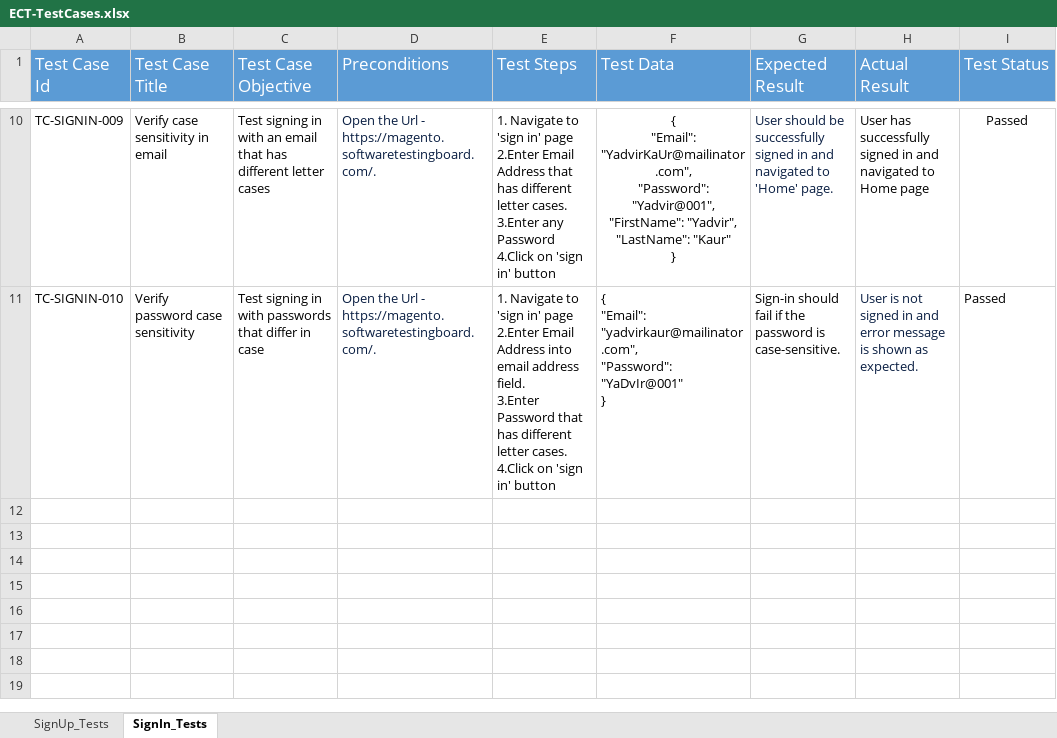
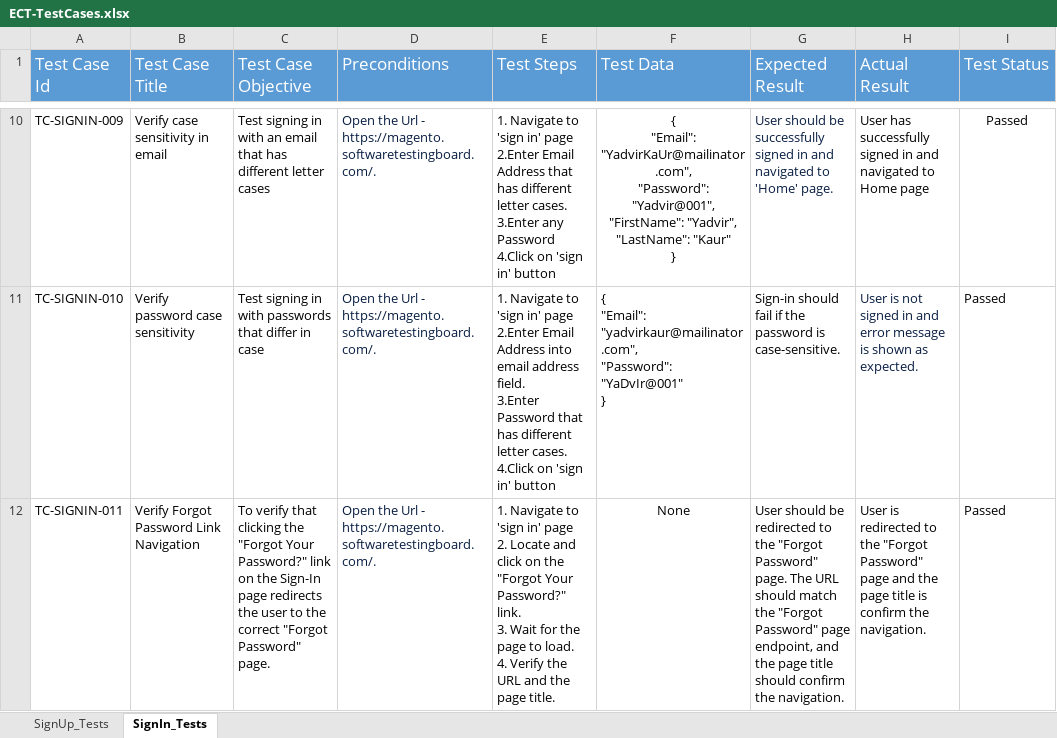
Before and after one commit to YadvirJaswal/Practice-Basics-of-Playwright, an Excel workbook: Test Data/ECT-TestCases.xlsx, sheet SignIn_Tests, drawn as a sheet; only a part is shown, gaps mark what is left out; values as stored, in another font and other column widths than the file's, no borders; ↵ is a line break in a cell; the diff names each change by its address in the sheet, - before the commit and + after, or states it on an @@ line.

Commit message:
Verify Forgot Password Link Navigation

```diff
--- a/Test Data/ECT-TestCases.xlsx (sheet SignIn_Tests)
+++ b/Test Data/ECT-TestCases.xlsx (sheet SignIn_Tests)
+row 12: TC-SIGNIN-011 | Verify Forgot Password Link Navigation | To verify that clicking the "Forgot Your Password?" link on the Sign-In page redirects the user to the correct "Forgot Password" page. | Open the Url - https://magento.softwaretestingboard.com/. | 1. Navigate to 'sign in' page ↵ 2. Locate and click on the "Forgot Your Password?" link. ↵ 3. Wait for the page to load. ↵ 4. Verify the URL and the page title. | None | User should be redirected to the "Forgot Password" page. The URL should match the "Forgot Password" page endpoint, and the page title should confirm the navigation. | User is redirected to the "Forgot Password" page and the page title is confirm the navigation. | Passed
```
Also changed, not shown: 2 other files.
